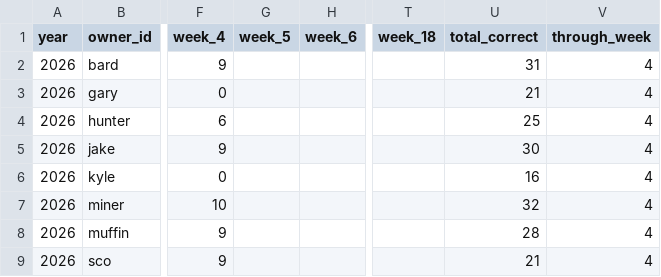
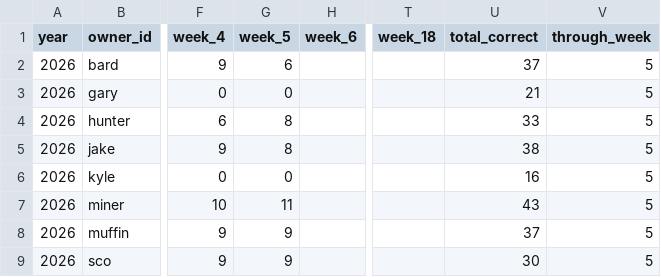
Before and after one commit to cravisjuice18-25/krusty-krab-league-site, a CSV file: data/pickem-weekly.csv, drawn as a sheet; only a part is shown, gaps mark what is left out; the diff names each change by its address in the sheet, - before the commit and + after, or states it on an @@ line.

```diff
--- a/data/pickem-weekly.csv
+++ b/data/pickem-weekly.csv
-G2 (week_5): (empty)
+G2 (week_5): 6
-U2 (total_correct): 31
+U2 (total_correct): 37
-V2:V9 (through_week): 4
+V2:V9 (through_week): 5
-G3 (week_5): (empty)
+G3 (week_5): 0
-G4:G5 (week_5): (empty)
+G4:G5 (week_5): 8
-U4 (total_correct): 25
+U4 (total_correct): 33
-U5 (total_correct): 30
+U5 (total_correct): 38
-G6 (week_5): (empty)
+G6 (week_5): 0
-G7 (week_5): (empty)
+G7 (week_5): 11
-U7 (total_correct): 32
+U7 (total_correct): 43
-G8:G9 (week_5): (empty)
+G8:G9 (week_5): 9
-U8 (total_correct): 28
+U8 (total_correct): 37
-U9 (total_correct): 21
+U9 (total_correct): 30
```
Also changed, not shown: data/current-standings.csv, data/game-results.csv, 4 other files.
